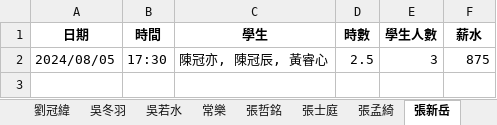
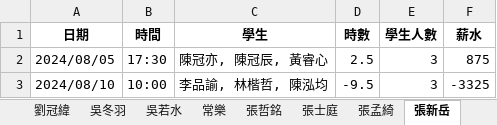
Before and after one commit to lsyuan36/cramserver, an Excel workbook: output/老師個別表.xlsx, sheet 張新岳, drawn as a sheet; values as stored, in another font and other column widths than the file's, no borders; the diff names each change by its address in the sheet, - before the commit and + after, or states it on an @@ line.

```diff
--- a/output/老師個別表.xlsx (sheet 張新岳)
+++ b/output/老師個別表.xlsx (sheet 張新岳)
+row 3: 2024/08/10 | 10:00 | 李品諭, 林楷哲, 陳泓均 | -9.5 | 3 | -3325
```
Also changed, not shown: sheet 陳禎, sheet 賴聖元, sheet 傅俊翔, sheet 張哲銘, sheet 吳若水, sheet 徐昕語, 5 more sheets, other sheet tabs, input/上課記錄 (回覆).xlsx, output/學生個別表.xlsx, 36 other files.
